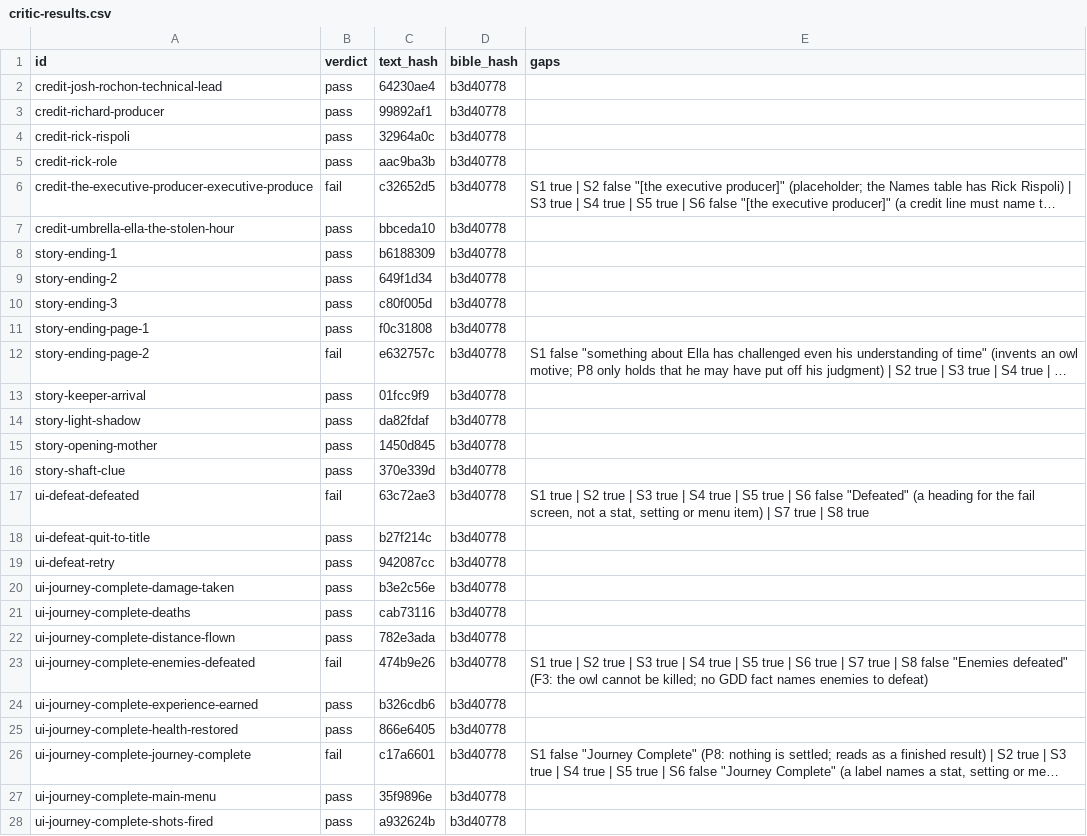
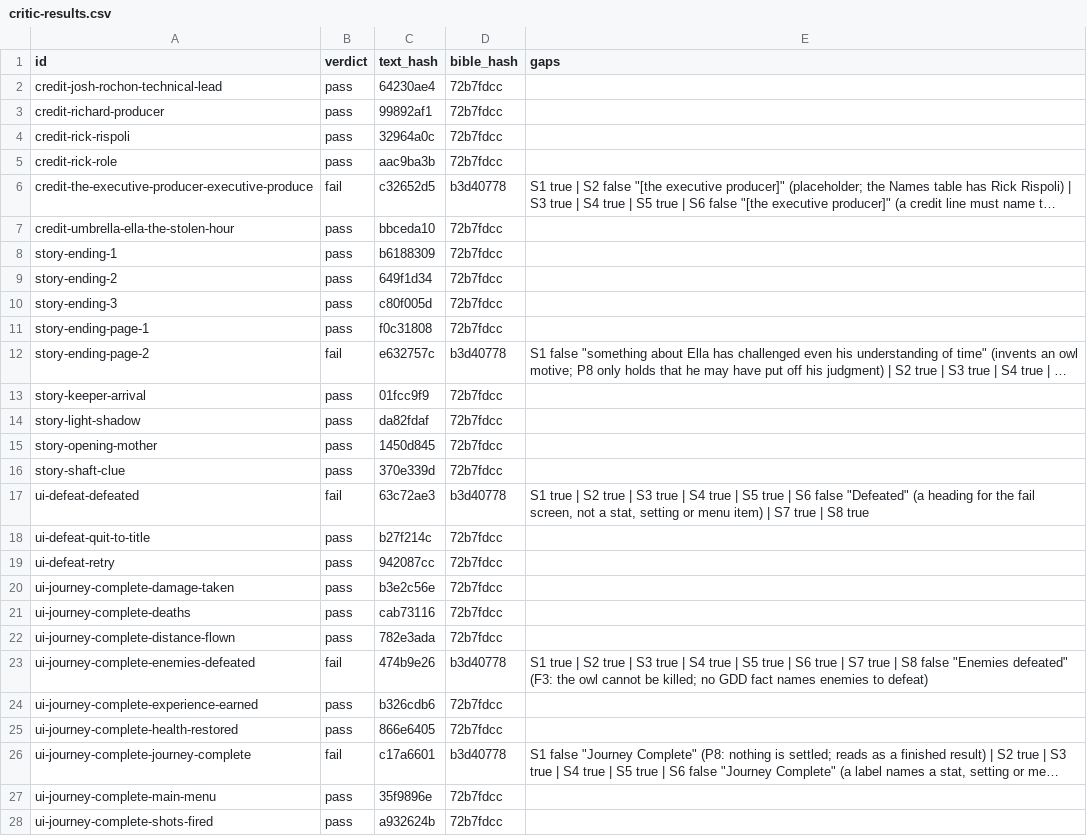
Before and after one commit to joshdrochon/UmbrellaElla, a CSV file: pipeline/story/critic-results.csv, drawn as a sheet; only a part is shown; long unchanged cells end in …; the diff covers the shown part only; the diff names each change by its address in the sheet, - before the commit and + after, or states it on an @@ line.

```diff
--- a/pipeline/story/critic-results.csv
+++ b/pipeline/story/critic-results.csv
-D2:D5 (bible_hash): b3d40778
+D2:D5 (bible_hash): 72b7fdcc
-D7:D11 (bible_hash): b3d40778
+D7:D11 (bible_hash): 72b7fdcc
-D13:D16 (bible_hash): b3d40778
+D13:D16 (bible_hash): 72b7fdcc
-D18:D22 (bible_hash): b3d40778
+D18:D22 (bible_hash): 72b7fdcc
-D24:D25 (bible_hash): b3d40778
+D24:D25 (bible_hash): 72b7fdcc
-D27:D28 (bible_hash): b3d40778
+D27:D28 (bible_hash): 72b7fdcc
```
Also changed, not shown: 62 edited cells elsewhere in this file, pipeline/story/lines.csv, 9 other files.
